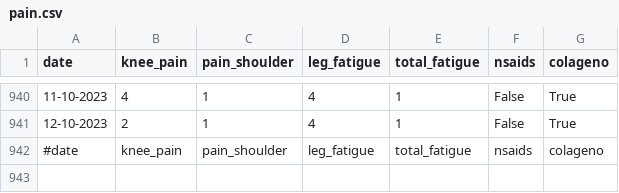
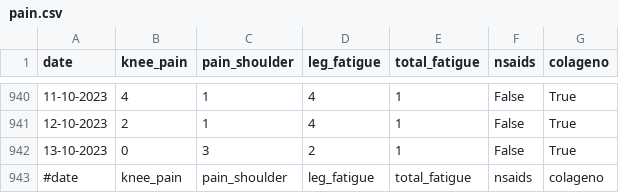
Before and after one commit to cmougan/knee, a CSV file: data/pain.csv, drawn as a sheet; only a part is shown, gaps mark what is left out; the diff names each change by its address in the sheet, - before the commit and + after, or states it on an @@ line.

```diff
--- a/data/pain.csv
+++ b/data/pain.csv
+row 942: 13-10-2023 | 0 | 3 | 2 | 1 | False | True
```
Also changed, not shown: data/sport.csv.
